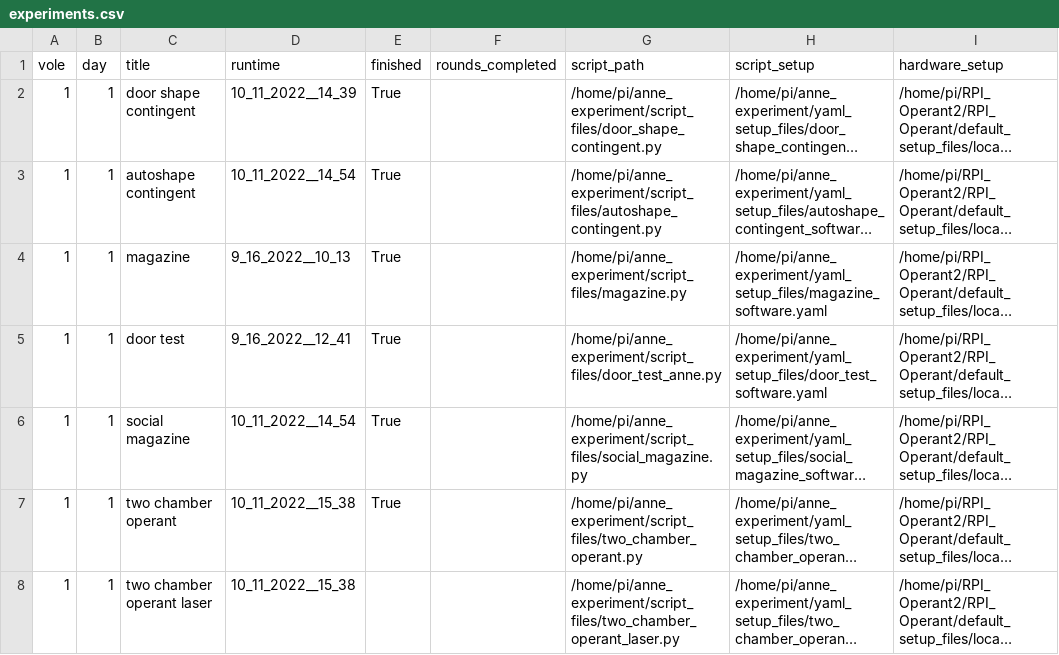
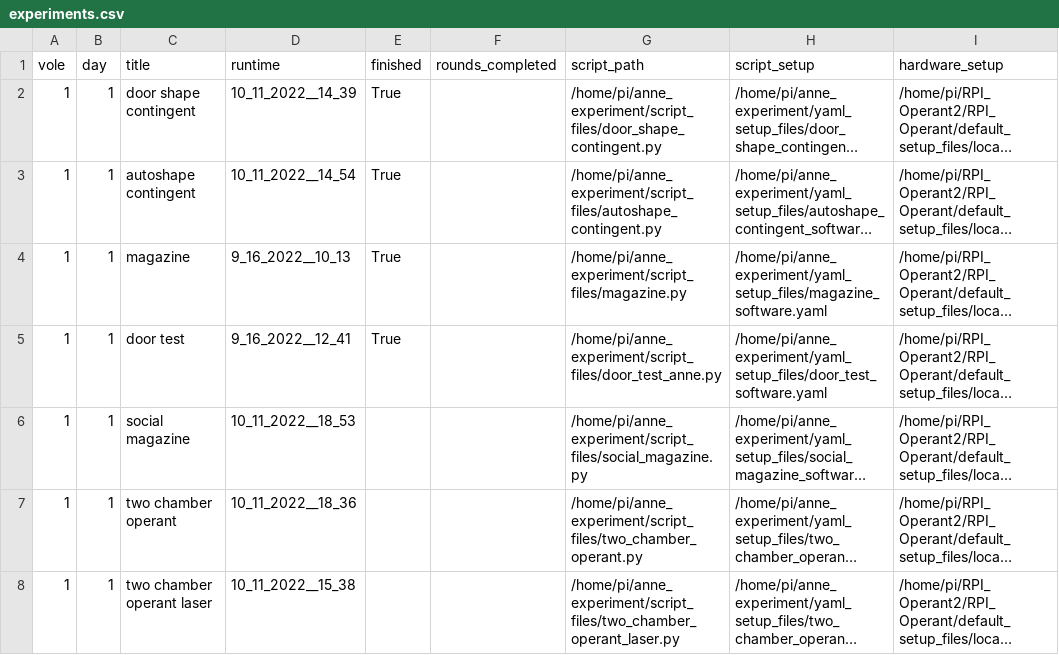
Before and after one commit to dprotter/anne_experiment, a CSV file: csv_input_files/experiments.csv, drawn as a sheet; only a part is shown; long unchanged cells end in …; the diff names each change by its address in the sheet, - before the commit and + after, or states it on an @@ line.

```diff
--- a/csv_input_files/experiments.csv
+++ b/csv_input_files/experiments.csv
-D6 (runtime): 10_11_2022__14_54
+D6 (runtime): 10_11_2022__18_53
-E6:E7 (finished): True
+E6:E7 (finished): (empty)
-D7 (runtime): 10_11_2022__15_38
+D7 (runtime): 10_11_2022__18_36
```
Also changed, not shown: 1 other file.
